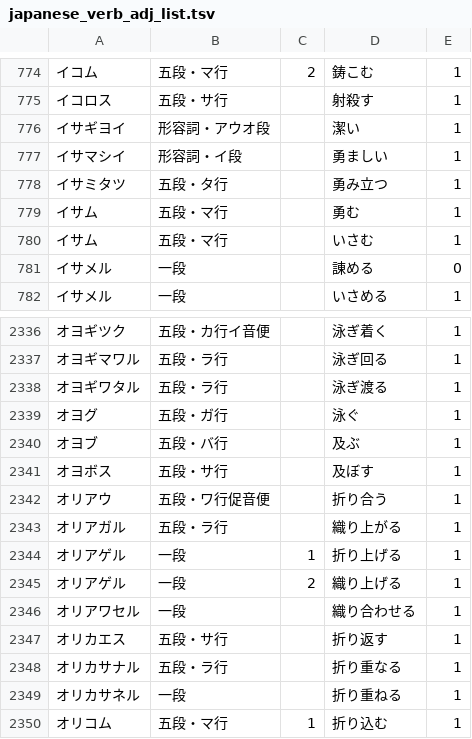
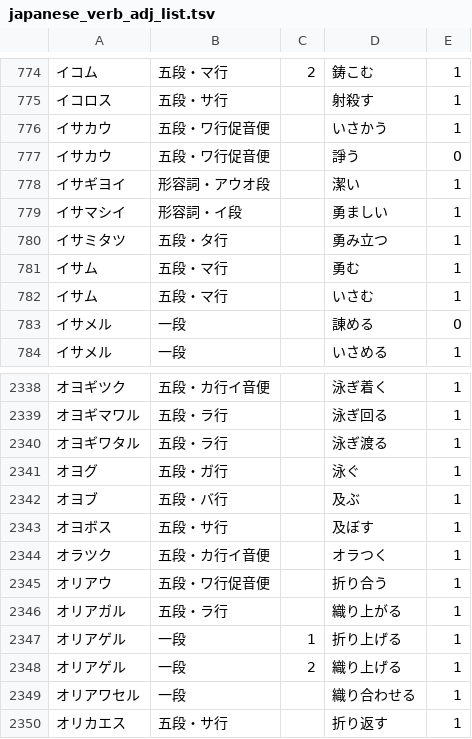
Before and after one commit to hiroshi-manabe/japanese_verb_adj_list, a TSV file: japanese_verb_adj_list.tsv, drawn as a sheet; only a part is shown, gaps mark what is left out; the shorter side is filled out with more unchanged rows; the diff names each change by its address in the sheet, - before the commit and + after, or states it on an @@ line.

Commit message:
Added new words.

```diff
--- a/japanese_verb_adj_list.tsv
+++ b/japanese_verb_adj_list.tsv
+row 776: イサカウ | 五段・ワ行促音便 |  | いさかう | 1
+row 777: イサカウ | 五段・ワ行促音便 |  | 諍う | 0
+row 2344: オラツク | 五段・カ行イ音便 |  | オラつく | 1
```
